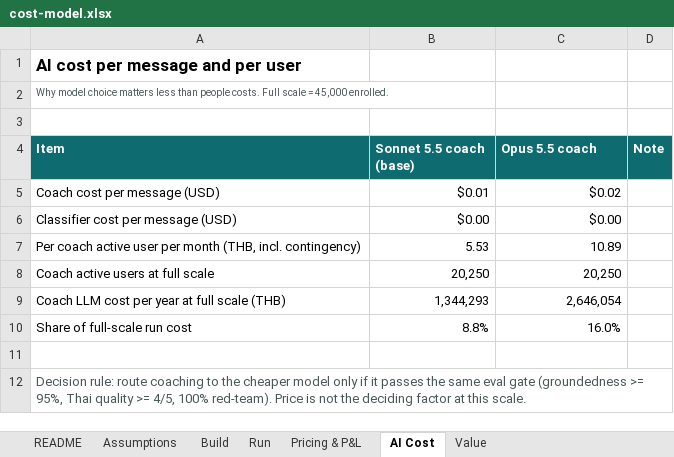
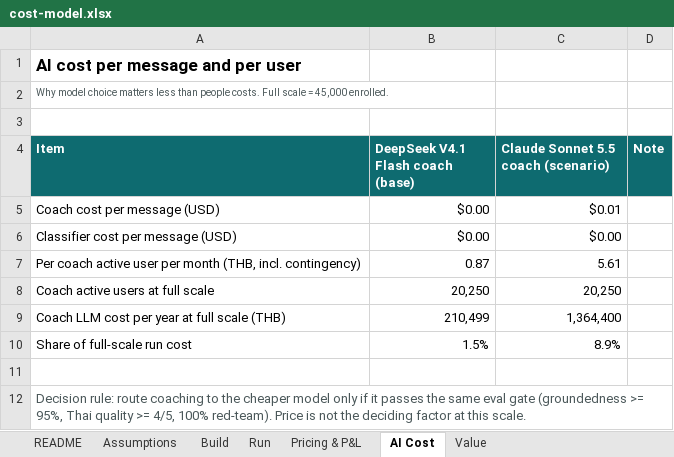
Before and after one commit to KunanonJ/iris-exercise, an Excel workbook: model/cost-model.xlsx, sheet AI Cost, drawn as a sheet; values as stored, in another font and other column widths than the file's, no borders; the diff names each change by its address in the sheet, - before the commit and + after, or states it on an @@ line.

```diff
--- a/model/cost-model.xlsx (sheet AI Cost)
+++ b/model/cost-model.xlsx (sheet AI Cost)
-B4: Sonnet 5.5 coach (base)
+B4: DeepSeek V4.1 Flash coach (base)
-C4: Opus 5.5 coach
+C4: Claude Sonnet 5.5 coach (scenario)
-B5 (DeepSeek V4.1 Flash coach (base)): $0.01
+B5 (DeepSeek V4.1 Flash coach (base)): $0.00
-C5: $0.02
+C5: $0.01
-B7 (DeepSeek V4.1 Flash coach (base)): 5.53
+B7 (DeepSeek V4.1 Flash coach (base)): 0.87
-C7: 10.89
+C7: 5.61
-B9 (DeepSeek V4.1 Flash coach (base)): 1,344,293
+B9 (DeepSeek V4.1 Flash coach (base)): 210,499
-C9: 2,646,054
+C9: 1,364,400
-B10 (DeepSeek V4.1 Flash coach (base)): 8.8%
+B10 (DeepSeek V4.1 Flash coach (base)): 1.5%
-C10: 16.0%
+C10: 8.9%
```
Also changed, not shown: sheet Run, sheet Pricing & P&L, sheet Assumptions, sheet README, formulas that keep their value, 33 other files.
